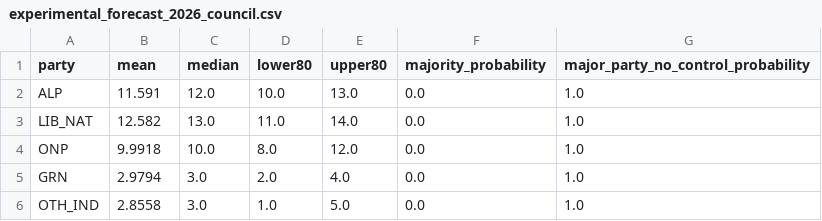
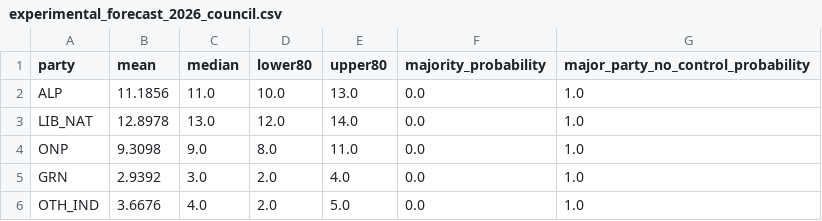
Before and after one commit to MusicOfScience/vic-election-2026, a CSV file: model/data/processed/experimental_forecast_2026_council.csv, drawn as a sheet.

```diff
--- a/model/data/processed/experimental_forecast_2026_council.csv
+++ b/model/data/processed/experimental_forecast_2026_council.csv
@@ -1,6 +1,6 @@
 party,mean,median,lower80,upper80,majority_probability,major_party_no_control_probability
-ALP,11.591,12.0,10.0,13.0,0.0,1.0
-LIB_NAT,12.582,13.0,11.0,14.0,0.0,1.0
-ONP,9.9918,10.0,8.0,12.0,0.0,1.0
-GRN,2.9794,3.0,2.0,4.0,0.0,1.0
-OTH_IND,2.8558,3.0,1.0,5.0,0.0,1.0
+ALP,11.1856,11.0,10.0,13.0,0.0,1.0
+LIB_NAT,12.8978,13.0,12.0,14.0,0.0,1.0
+ONP,9.3098,9.0,8.0,11.0,0.0,1.0
+GRN,2.9392,3.0,2.0,4.0,0.0,1.0
+OTH_IND,3.6676,4.0,2.0,5.0,0.0,1.0
```
Also changed, not shown: model/data/processed/experimental_forecast_2026_council_regions.csv, model/data/processed/experimental_forecast_2026_seat_distribution.csv, 53 other files.
